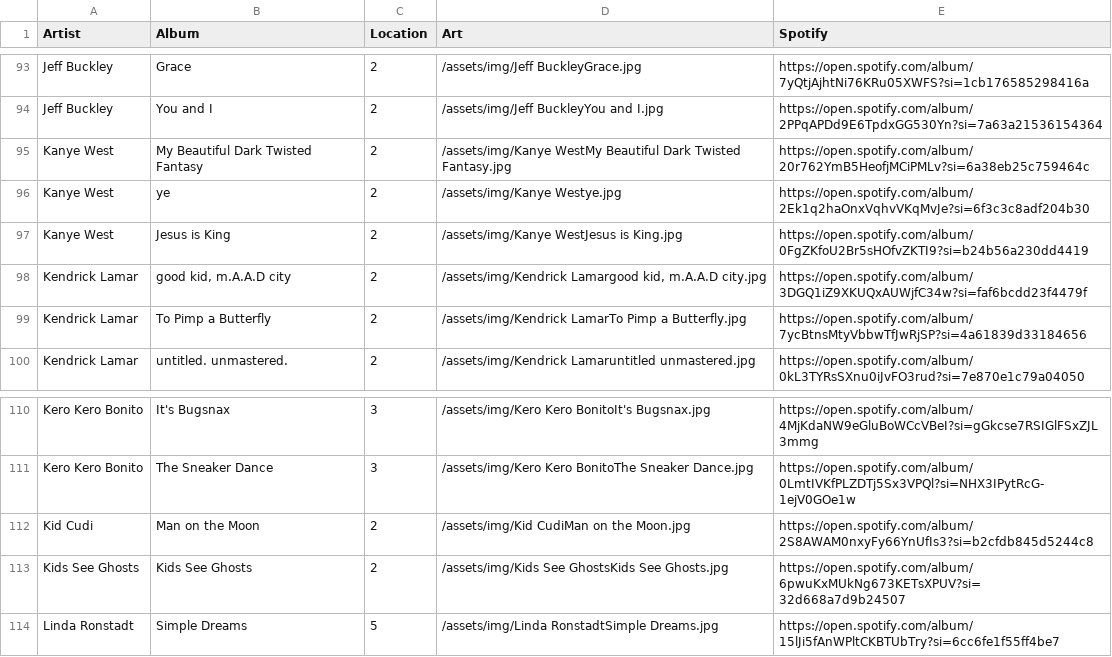
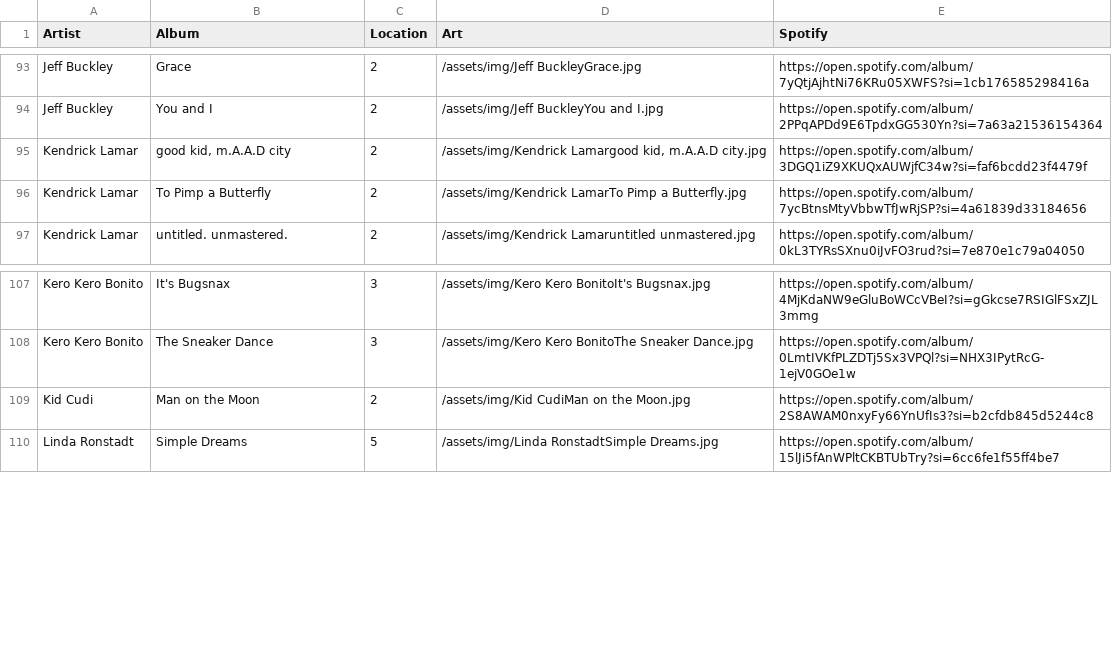
Before and after one commit to kingvuong/kingvuong.github.io, a CSV file: _data/collection.csv, drawn as a sheet; only a part is shown, gaps mark what is left out.

```diff
--- a/_data/collection.csv
+++ b/_data/collection.csv
@@ -94,5 +94,2 @@ Jeff Buckley,Grace,2,/assets/img/Jeff BuckleyGrace.jpg,https://open.spotify.com/
 Jeff Buckley,You and I,2,/assets/img/Jeff BuckleyYou and I.jpg,https://open.spotify.com/album/2PPqAPDd9E6TpdxGG530Yn?si=7a63a21536154364
-Kanye West,My Beautiful Dark Twisted Fantasy,2,/assets/img/Kanye WestMy Beautiful Dark Twisted Fantasy.jpg,https://open.spotify.com/album/20r762YmB5HeofjMCiPMLv?si=6a38eb25c759464c
-Kanye West,ye,2,/assets/img/Kanye Westye.jpg,https://open.spotify.com/album/2Ek1q2haOnxVqhvVKqMvJe?si=6f3c3c8adf204b30
-Kanye West,Jesus is King,2,/assets/img/Kanye WestJesus is King.jpg,https://open.spotify.com/album/0FgZKfoU2Br5sHOfvZKTI9?si=b24b56a230dd4419
 Kendrick Lamar,"good kid, m.A.A.D city",2,"/assets/img/Kendrick Lamargood kid, m.A.A.D city.jpg",https://open.spotify.com/album/3DGQ1iZ9XKUQxAUWjfC34w?si=faf6bcdd23f4479f
@@ -112,3 +109,2 @@ Kero Kero Bonito,The Sneaker Dance,3,/assets/img/Kero Kero BonitoThe Sneaker Dan
 Kid Cudi,Man on the Moon,2,/assets/img/Kid CudiMan on the Moon.jpg,https://open.spotify.com/album/2S8AWAM0nxyFy66YnUfIs3?si=b2cfdb845d5244c8
-Kids See Ghosts,Kids See Ghosts,2,/assets/img/Kids See GhostsKids See Ghosts.jpg,https://open.spotify.com/album/6pwuKxMUkNg673KETsXPUV?si=32d668a7d9b24507
 Linda Ronstadt,Simple Dreams,5,/assets/img/Linda RonstadtSimple Dreams.jpg,https://open.spotify.com/album/15lJi5fAnWPltCKBTUbTry?si=6cc6fe1f55ff4be7
```
Also changed, not shown: 4 other files.
